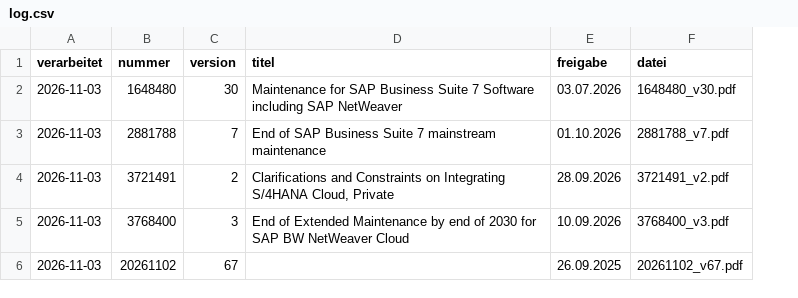
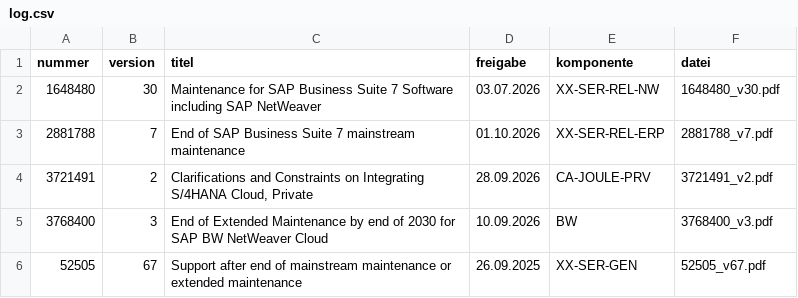
Before and after one commit to JJVatCBS/SAP-Wiki, a CSV file: notes/log.csv, drawn as a sheet; removed rows and columns are numbered as before the commit, all else as after; the diff names each change by its address in the sheet, - before the commit and + after, or states it on an @@ line.

```diff
--- a/notes/log.csv
+++ b/notes/log.csv
-column A (verarbeitet), rows 2-5: all 2026-11-03
+column E (komponente), rows 2-5: XX-SER-REL-NW | XX-SER-REL-ERP | CA-JOULE-PRV | BW
-row 6: 2026-11-03 | 20261102 | 67 |  | 26.09.2025 | 20261102_v67.pdf
+row 6: 52505 | 67 | Support after end of mainstream maintenance or extended maintenance | 26.09.2025 | XX-SER-GEN | 52505_v67.pdf
```
Also changed, not shown: 8 other files.
